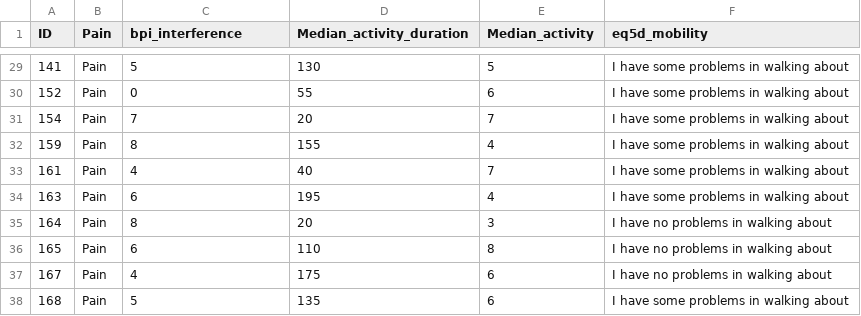
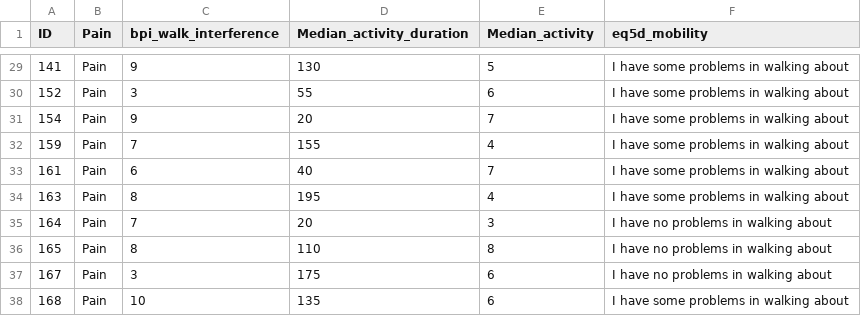
Before and after one commit to kamermanpr/Resilience.HIVPain, a CSV file: SupplFigures/data/activity.bpi.eq5d.csv, drawn as a sheet; only a part is shown, gaps mark what is left out; the diff covers the shown part only.

Commit message:
Changed BPI interference to walking only

```diff
--- a/SupplFigures/data/activity.bpi.eq5d.csv
+++ b/SupplFigures/data/activity.bpi.eq5d.csv
@@ -1 +1 @@
-ID,Pain,bpi_interference,Median_activity_duration,Median_activity,eq5d_mobility
+ID,Pain,bpi_walk_interference,Median_activity_duration,Median_activity,eq5d_mobility
@@ -29,10 +29,10 @@ ID,Pain,bpi_interference,Median_activity_duration,Median_activity,eq5d_mobility
-141,Pain,5,130,5,I have some problems in walking about
-152,Pain,0,55,6,I have some problems in walking about
-154,Pain,7,20,7,I have some problems in walking about
-159,Pain,8,155,4,I have some problems in walking about
-161,Pain,4,40,7,I have some problems in walking about
-163,Pain,6,195,4,I have some problems in walking about
-164,Pain,8,20,3,I have no problems in walking about
-165,Pain,6,110,8,I have no problems in walking about
-167,Pain,4,175,6,I have no problems in walking about
-168,Pain,5,135,6,I have some problems in walking about
+141,Pain,9,130,5,I have some problems in walking about
+152,Pain,3,55,6,I have some problems in walking about
+154,Pain,9,20,7,I have some problems in walking about
+159,Pain,7,155,4,I have some problems in walking about
+161,Pain,6,40,7,I have some problems in walking about
+163,Pain,8,195,4,I have some problems in walking about
+164,Pain,7,20,3,I have no problems in walking about
+165,Pain,8,110,8,I have no problems in walking about
+167,Pain,3,175,6,I have no problems in walking about
+168,Pain,10,135,6,I have some problems in walking about
```
Also changed, not shown: 24 edited cells elsewhere in this file, 8 other files.
